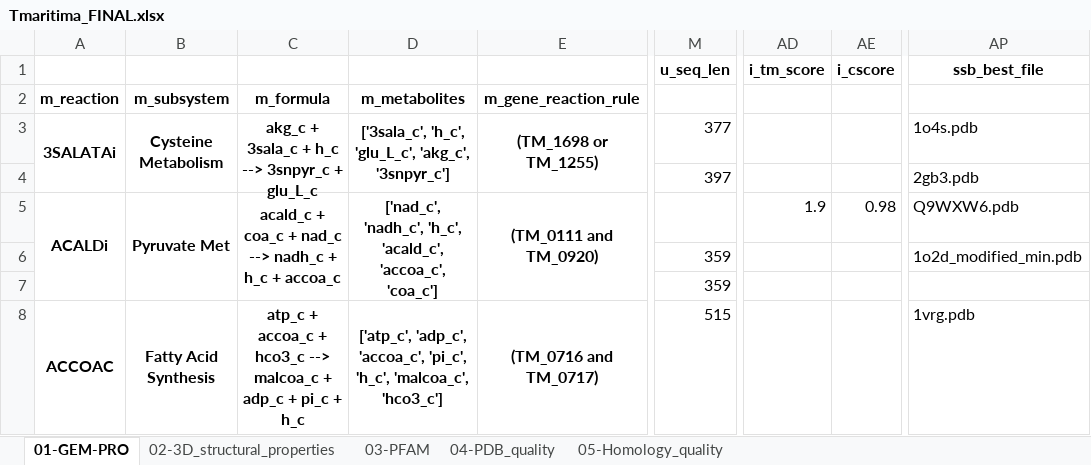
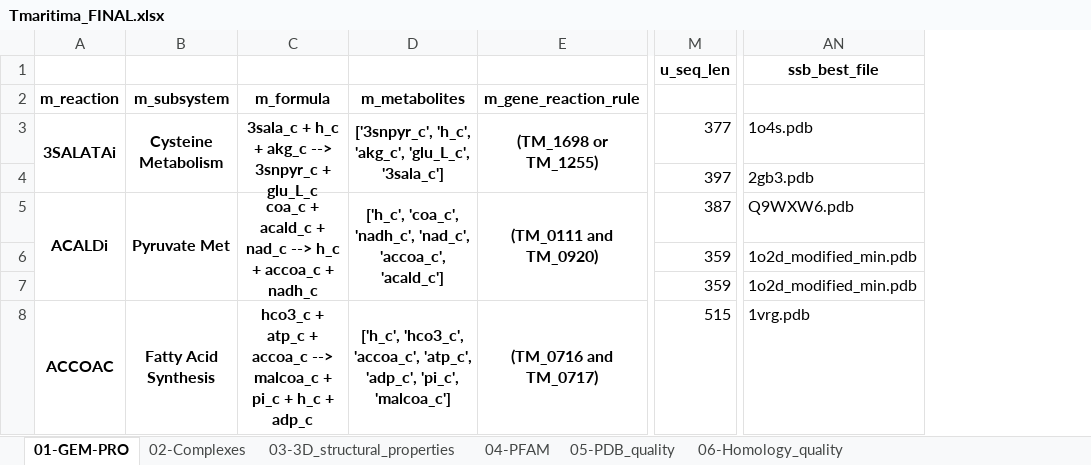
Before and after one commit to SBRG/GEMPro, an Excel workbook: GEMPro_recon/Tmaritima/data_frames/Tmaritima_FINAL.xlsx, sheet 01-GEM-PRO, drawn as a sheet; only a part is shown, gaps mark what is left out; values as stored, in another font and other column widths than the file's, no borders; removed rows and columns are numbered as before the commit, all else as after; the diff covers the shown part only; the diff names each change by its address in the sheet, - before the commit and + after, or states it on an @@ line.

```diff
--- a/GEMPro_recon/Tmaritima/data_frames/Tmaritima_FINAL.xlsx (sheet 01-GEM-PRO)
+++ b/GEMPro_recon/Tmaritima/data_frames/Tmaritima_FINAL.xlsx (sheet 01-GEM-PRO)
-sheet tab: 02-3D_structural_properties
+sheet tab: 04-PFAM
-sheet tab: 03-PFAM
+sheet tab: 05-PDB_quality
-sheet tab: 04-PDB_quality
+sheet tab: 02-Complexes
-sheet tab: 05-Homology_quality
+sheet tab: 03-3D_structural_properties
+sheet tab: 06-Homology_quality
@@ sheet tab order changed: 01-GEM-PRO | 02-Complexes | 03-3D_structural_properties | 04-PFAM | 05-PDB_quality | 06-Homology_quality @@
-column C, rows 2-8: m_formula | akg_c + 3sala_c + h_c --> 3snpyr_c + glu_L_c |  | acald_c + coa_c + nad_c --> nadh_c + h_c + accoa_c |  |  | atp_c + accoa_c + hco3_c --> malcoa_c + adp_c + pi_c + h_c
-column D, rows 2-8: m_metabolites | ['3sala_c', 'h_c', 'glu_L_c', 'akg_c', '3snpyr_c'] |  | ['nad_c', 'nadh_c', 'h_c', 'acald_c', 'accoa_c', 'coa_c'] |  |  | ['atp_c', 'adp_c', 'accoa_c', 'pi_c', 'h_c', 'malcoa_c', 'hco3_c']
+column C, rows 2-8: m_formula | 3sala_c + h_c + akg_c --> 3snpyr_c + glu_L_c |  | coa_c + acald_c + nad_c --> h_c + accoa_c + nadh_c |  |  | hco3_c + atp_c + accoa_c --> malcoa_c + pi_c + h_c + adp_c
+column D, rows 2-8: m_metabolites | ['3snpyr_c', 'h_c', 'akg_c', 'glu_L_c', '3sala_c'] |  | ['h_c', 'coa_c', 'nadh_c', 'nad_c', 'accoa_c', 'acald_c'] |  |  | ['h_c', 'hco3_c', 'accoa_c', 'atp_c', 'adp_c', 'pi_c', 'malcoa_c']
-column AD (i_tm_score), row 5: 1.9
-column AE (i_cscore), row 5: 0.98
-M5 (u_seq_len): (empty)
+M5 (u_seq_len): 387
-AN7 (ssb_best_file): (empty)
+AN7 (ssb_best_file): 1o2d_modified_min.pdb
```
Also changed, not shown: other rows of this sheet, sheet 04-PFAM, sheet 03-3D_structural_properties, sheet 05-PDB_quality, sheet 02-Complexes, 1 other file.
